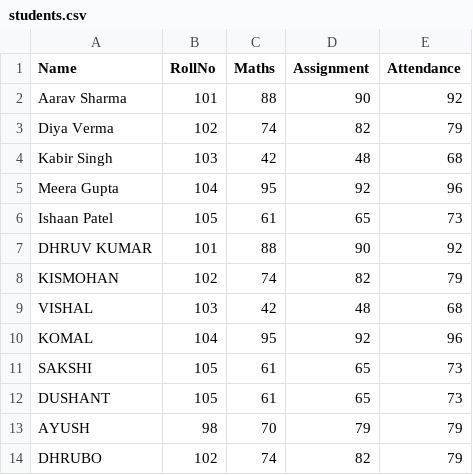
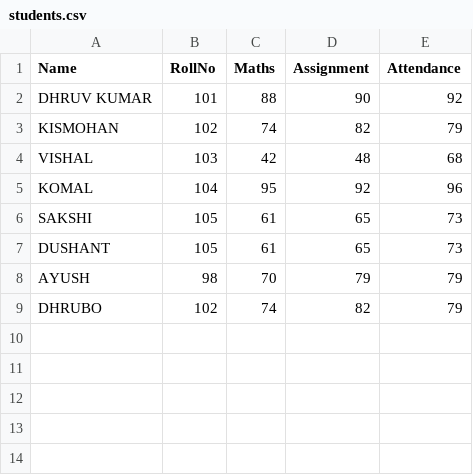
Before and after one commit to dhruv-xtech/student-performance-analyzer, a CSV file: students.csv, drawn as a sheet.

Commit message:
Update students.csv
UPDATE STUDENTS NAME

```diff
--- a/students.csv
+++ b/students.csv
@@ -1,7 +1,2 @@
 Name,RollNo,Maths,Assignment,Attendance
-Aarav Sharma,101,88,90,92
-Diya Verma,102,74,82,79
-Kabir Singh,103,42,48,68
-Meera Gupta,104,95,92,96
-Ishaan Patel,105,61,65,73
 DHRUV KUMAR,101,88,90,92
```
